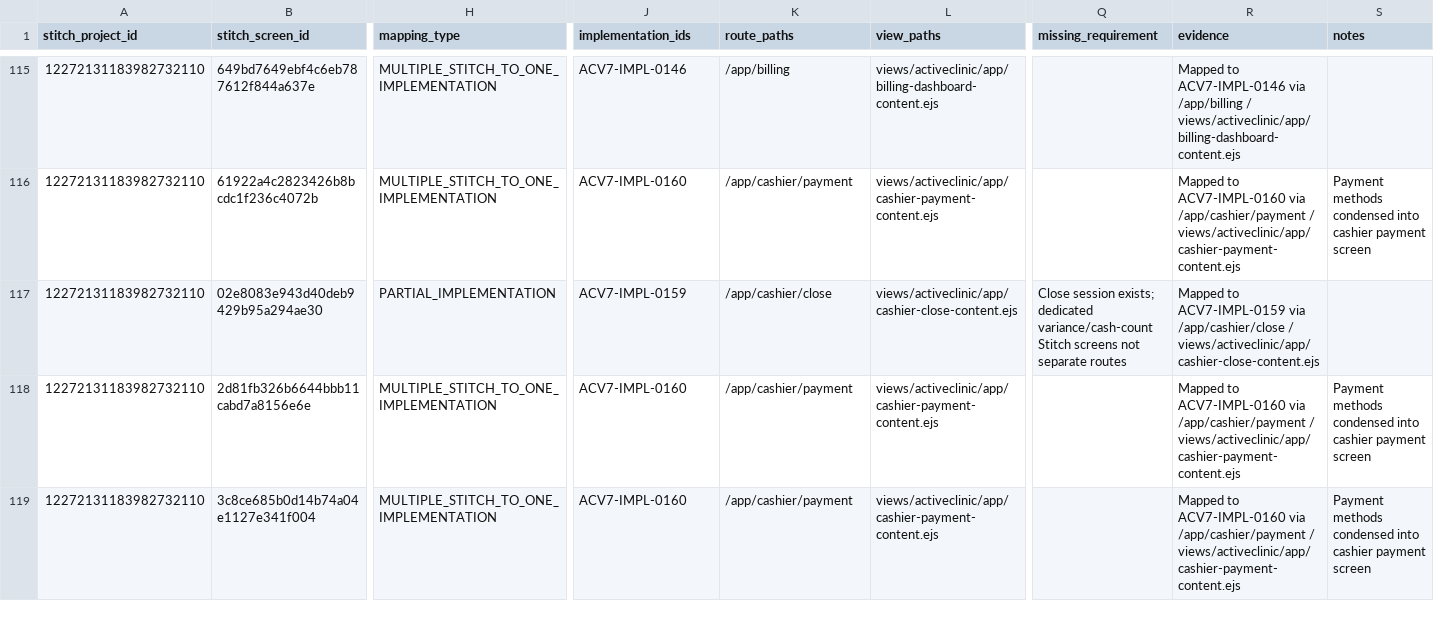
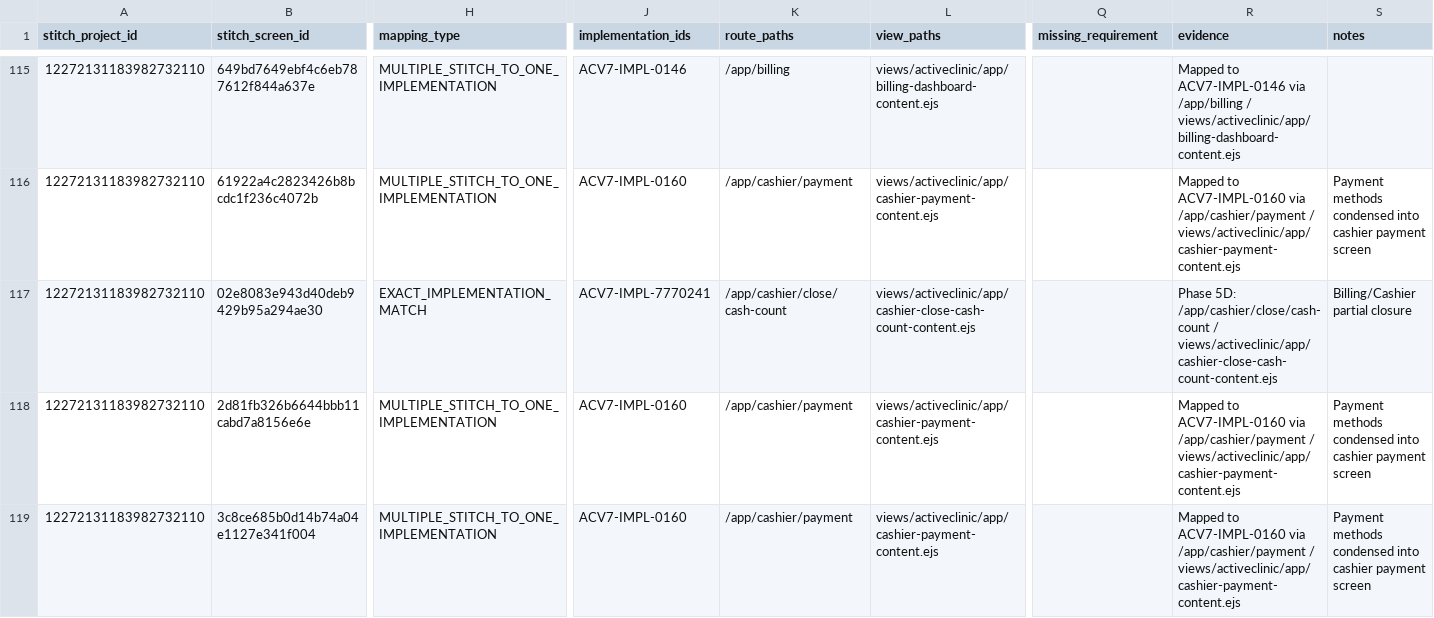
Before and after one commit to akivmoovex/getproapp, a CSV file: docs/activeclinic/stitch/ACTIVECLINIC_STITCH_TO_V7_MAPPING.csv, drawn as a sheet; only a part is shown, gaps mark what is left out; the diff covers the shown part only; the diff names each change by its address in the sheet, - before the commit and + after, or states it on an @@ line.

Commit message:
Remap Phase 5D Billing and Cashier rows to full implementation in stitch inventory.
All 16 former PARTIAL_IMPLEMENTATION rows for BILLING and CASHIER now map to dedicated routes and views with zero partials remaining in those areas.

```diff
--- a/docs/activeclinic/stitch/ACTIVECLINIC_STITCH_TO_V7_MAPPING.csv
+++ b/docs/activeclinic/stitch/ACTIVECLINIC_STITCH_TO_V7_MAPPING.csv
-H117 (mapping_type): PARTIAL_IMPLEMENTATION
+H117 (mapping_type): EXACT_IMPLEMENTATION_MATCH
-J117 (implementation_ids): ACV7-IMPL-0159
+J117 (implementation_ids): ACV7-IMPL-7770241
-K117 (route_paths): /app/cashier/close
+K117 (route_paths): /app/cashier/close/cash-count
-L117 (view_paths): views/activeclinic/app/cashier-close-content.ejs
+L117 (view_paths): views/activeclinic/app/cashier-close-cash-count-content.ejs
-Q117 (missing_requirement): Close session exists; dedicated variance/cash-count Stitch screens not separate routes
+Q117 (missing_requirement): (empty)
-R117 (evidence): Mapped to ACV7-IMPL-0159 via /app/cashier/close / views/activeclinic/app/cashier-close-content.ejs
+R117 (evidence): Phase 5D: /app/cashier/close/cash-count / views/activeclinic/app/cashier-close-cash-count-content.ejs
-S117 (notes): (empty)
+S117 (notes): Billing/Cashier partial closure
```
Also changed, not shown: 112 edited cells elsewhere in this file, 5 other files.
